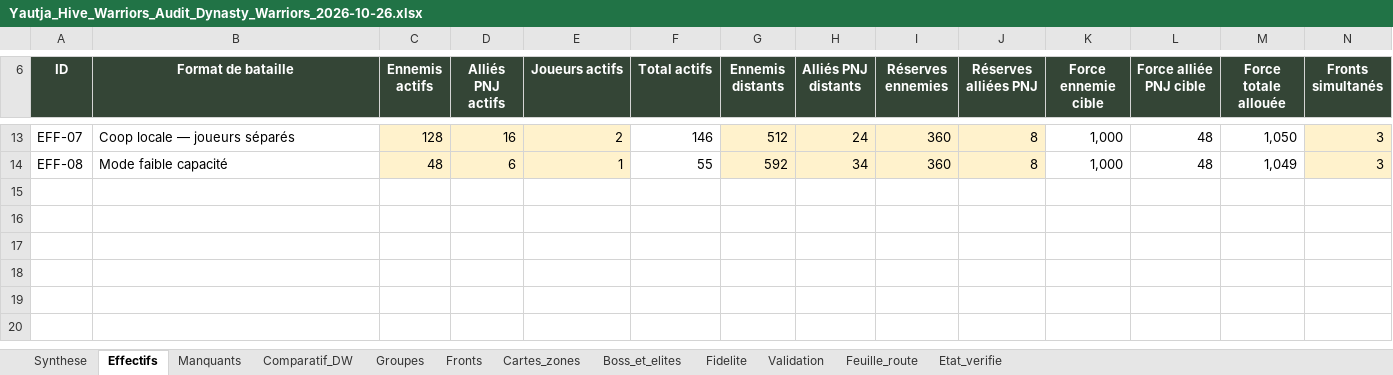
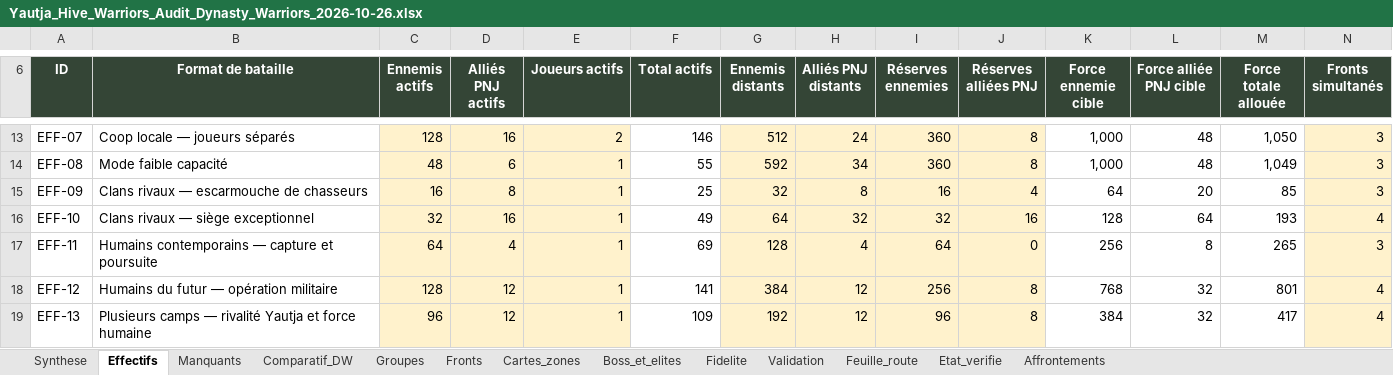
Before and after one commit to darknigthmare/Yautja-hive-warriors, an Excel workbook: docs/audits/2026-10-26/Yautja_Hive_Warriors_Audit_Dynasty_Warriors_2026-10-26.xlsx, sheet Effectifs, drawn as a sheet; only a part is shown, gaps mark what is left out; values as stored, in another font and other column widths than the file's, no borders; table styles not drawn; rows hold the shown columns only; the diff names each change by its address in the sheet, - before the commit and + after, or states it on an @@ line.

Commit message:
docs: extend Excel with Yautja clan wars and human battle operations

```diff
--- a/docs/audits/2026-10-26/Yautja_Hive_Warriors_Audit_Dynasty_Warriors_2026-10-26.xlsx (sheet Effectifs)
+++ b/docs/audits/2026-10-26/Yautja_Hive_Warriors_Audit_Dynasty_Warriors_2026-10-26.xlsx (sheet Effectifs)
+sheet tab: Affrontements
+row 15: EFF-09 | Clans rivaux — escarmouche de chasseurs | 16 | 8 | 1 | 25 | 32 | 8 | 16 | 4 | 64 | 20 | 85 | 3
+row 16: EFF-10 | Clans rivaux — siège exceptionnel | 32 | 16 | 1 | 49 | 64 | 32 | 32 | 16 | 128 | 64 | 193 | 4
+row 17: EFF-11 | Humains contemporains — capture et poursuite | 64 | 4 | 1 | 69 | 128 | 4 | 64 | 0 | 256 | 8 | 265 | 3
+row 18: EFF-12 | Humains du futur — opération militaire | 128 | 12 | 1 | 141 | 384 | 12 | 256 | 8 | 768 | 32 | 801 | 4
+row 19: EFF-13 | Plusieurs camps — rivalité Yautja et force humaine | 96 | 12 | 1 | 109 | 192 | 12 | 96 | 8 | 384 | 32 | 417 | 4
```
Also changed, not shown: sheet Fronts, sheet Groupes, sheet Cartes_zones, sheet Boss_et_elites, sheet Synthese, 2 other files.
